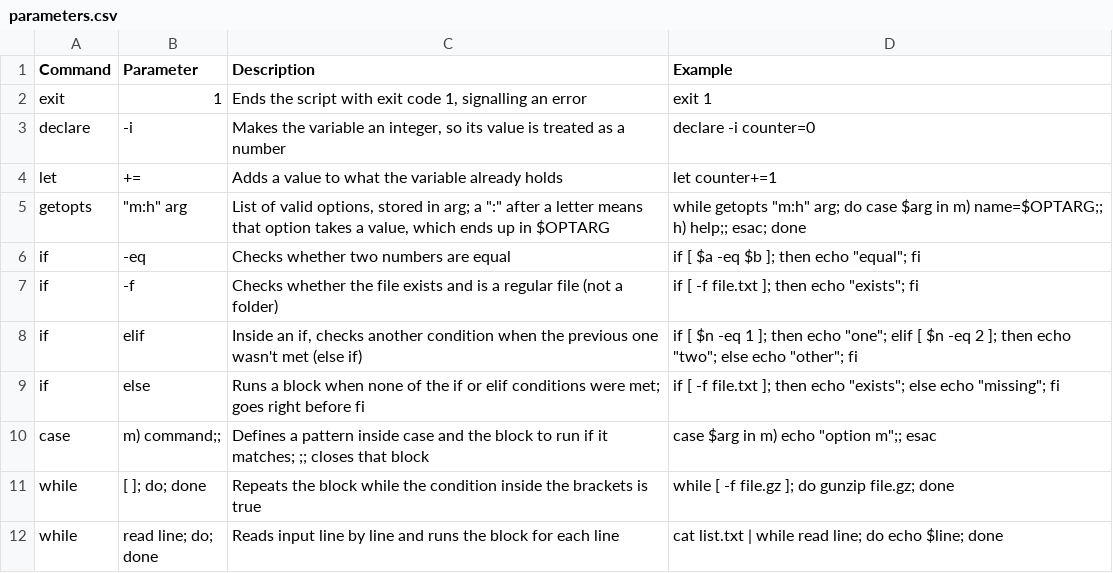
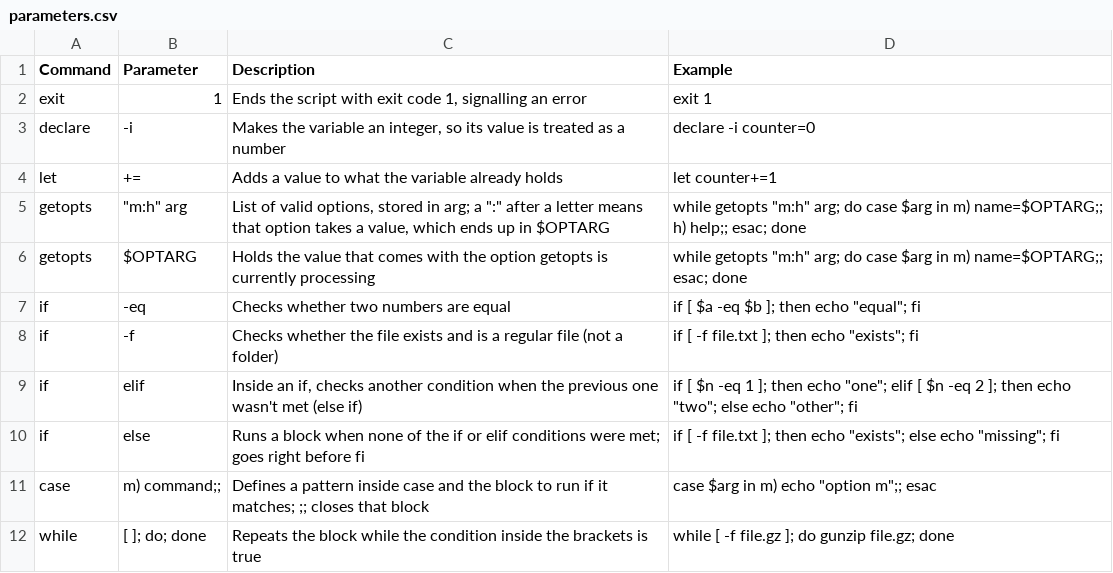
Before and after one commit to TrueOwl-Override/Bash-Scripting-From-Scratch, a CSV file: data/parameters.csv, drawn as a sheet; only a part is shown; the shorter side is filled out with more unchanged rows; the diff names each change by its address in the sheet, - before the commit and + after, or states it on an @@ line.

```diff
--- a/data/parameters.csv
+++ b/data/parameters.csv
+row 6: getopts | $OPTARG | Holds the value that comes with the option getopts is currently processing | while getopts "m:h" arg; do case $arg in m) name=$OPTARG;; esac; done
```
Also changed, not shown: data/commands.csv, 3 other files.
